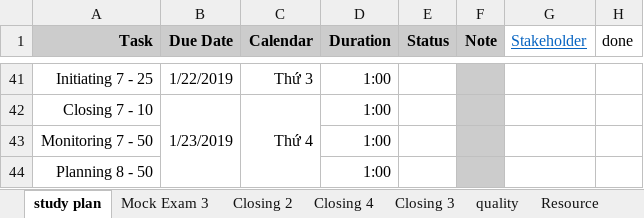
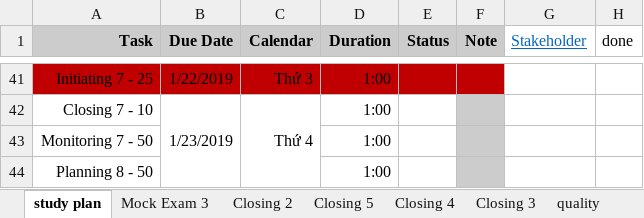
Before and after one commit to trunglv2010/EBill, an Excel workbook: 10_Management/Exam_PMP_TangToc_07032019 - TrungLV_Updated.xlsx, sheet study plan, drawn as a sheet; only a part is shown, gaps mark what is left out; values as stored, in another font and other column widths than the file's, no borders; the diff covers the shown part only; the diff names each change by its address in the sheet, - before the commit and + after, or states it on an @@ line.

```diff
--- a/10_Management/Exam_PMP_TangToc_07032019 - TrungLV_Updated.xlsx (sheet study plan)
+++ b/10_Management/Exam_PMP_TangToc_07032019 - TrungLV_Updated.xlsx (sheet study plan)
+sheet tab: Closing 5
-A41:E41 fill: none
+A41:E41 fill: #C00000
-F41 fill: #CCCCCC
+F41 fill: #C00000
```
Also changed, not shown: 20 edited cells and cell formats elsewhere in this sheet, sheet Mock Exam 3.
